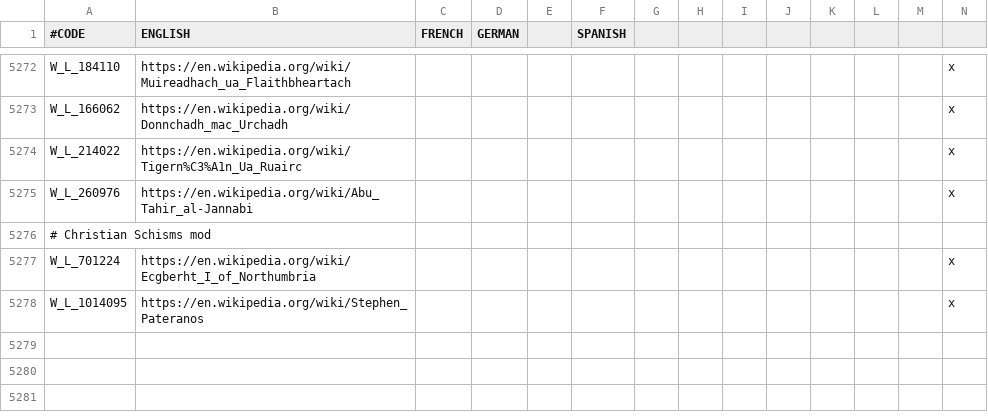
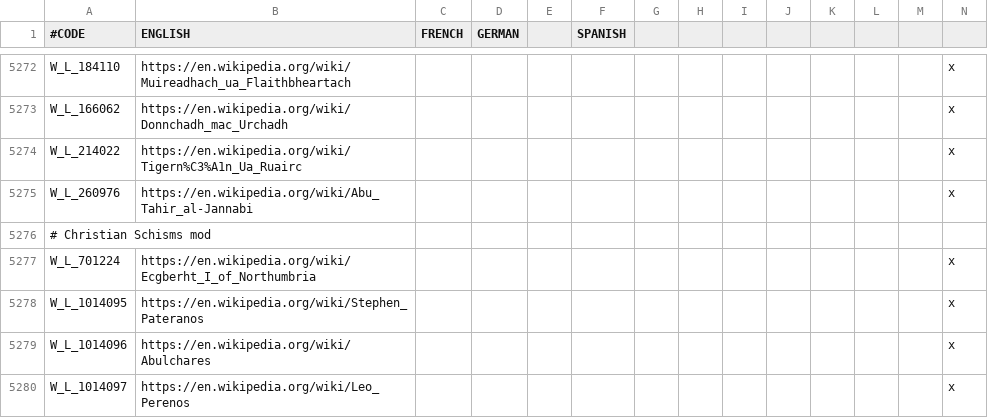
Before and after one commit to IhateTrains/Roman-Perspective, a CSV file: ChristianSchisms/localisation/WikipediaLinks.csv, drawn as a sheet; only a part is shown, gaps mark what is left out; rows hold the shown columns only; the diff names each change by its address in the sheet, - before the commit and + after, or states it on an @@ line.

Commit message:
Abulchares and Leo Perenos

```diff
--- a/ChristianSchisms/localisation/WikipediaLinks.csv
+++ b/ChristianSchisms/localisation/WikipediaLinks.csv
+row 5279: W_L_1014096 | https://en.wikipedia.org/wiki/Abulchares |  |  |  |  |  |  |  |  |  |  |  | x
+row 5280: W_L_1014097 | https://en.wikipedia.org/wiki/Leo_Perenos |  |  |  |  |  |  |  |  |  |  |  | x
```
Also changed, not shown: 11 other files.
